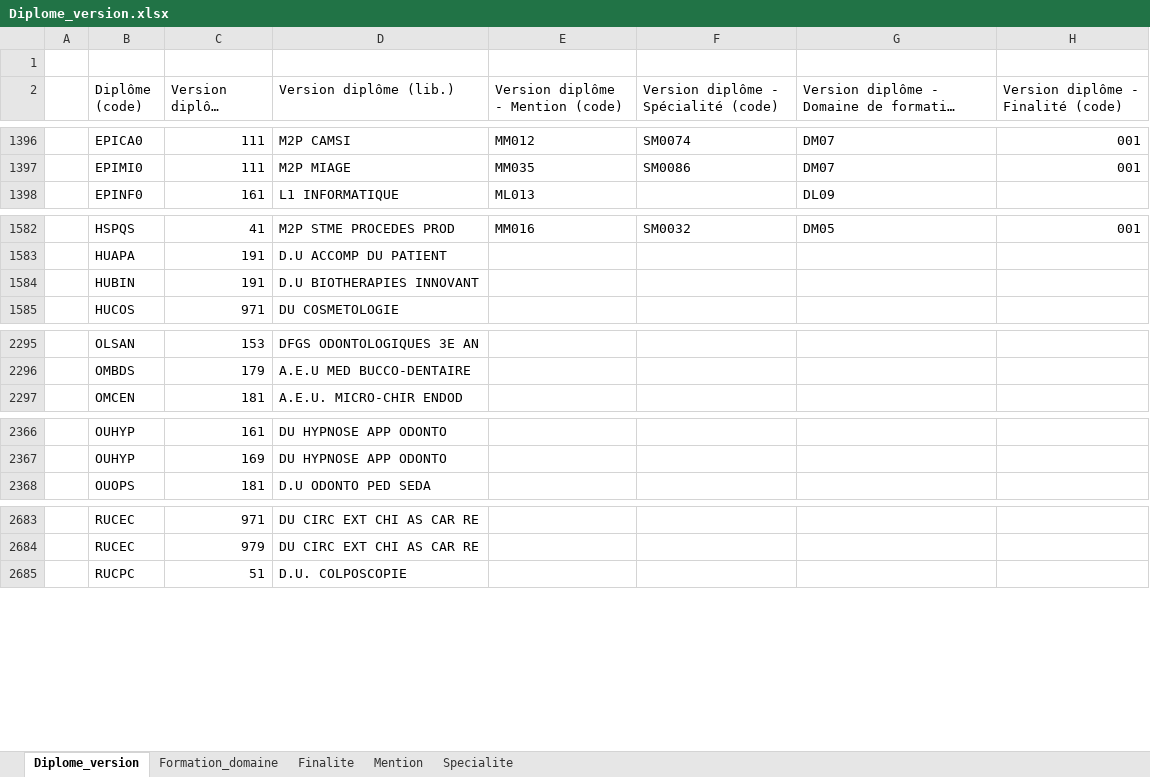
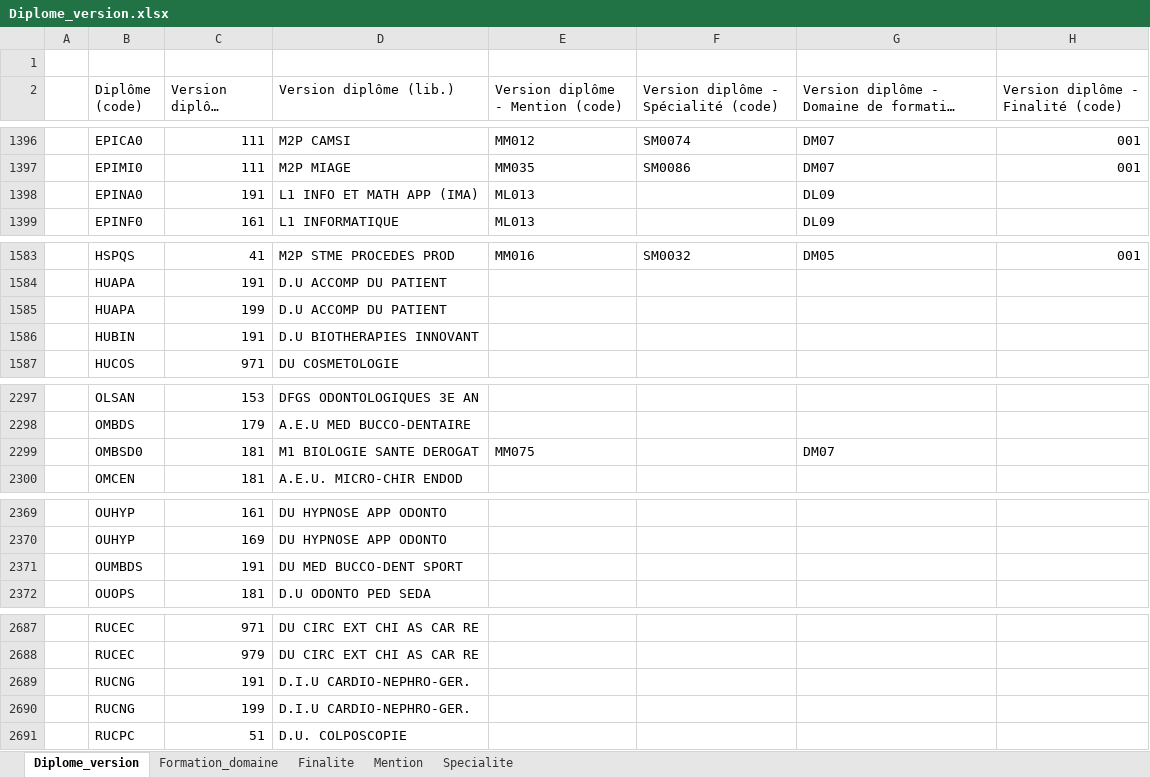
Before and after one commit to ove-ut3/apogee, an Excel workbook: data-raw/data/Diplome_version.xlsx, sheet Diplome_version, drawn as a sheet; only a part is shown, gaps mark what is left out; long unchanged cells end in …; values as stored, in another font and other column widths than the file's, no cell formats; the diff covers the shown part only; the diff names each change by its address in the sheet, - before the commit and + after, or states it on an @@ line.

```diff
--- a/data-raw/data/Diplome_version.xlsx (sheet Diplome_version)
+++ b/data-raw/data/Diplome_version.xlsx (sheet Diplome_version)
+row 1398:  | EPINA0 | 191 | L1 INFO ET MATH APP (IMA) | ML013 |  | DL09
+row 1585:  | HUAPA | 199 | D.U ACCOMP DU PATIENT
+row 2299:  | OMBSD0 | 181 | M1 BIOLOGIE SANTE DEROGAT | MM075 |  | DM07
+row 2371:  | OUMBDS | 191 | DU MED BUCCO-DENT SPORT
+row 2689:  | RUCNG | 191 | D.I.U CARDIO-NEPHRO-GER.
+row 2690:  | RUCNG | 199 | D.I.U CARDIO-NEPHRO-GER.
```
Also changed, not shown: 3 added rows elsewhere in this sheet, cell formats, data-raw/data/Composante.xlsx, data-raw/data/Diplome.xlsx, 18 other files.
